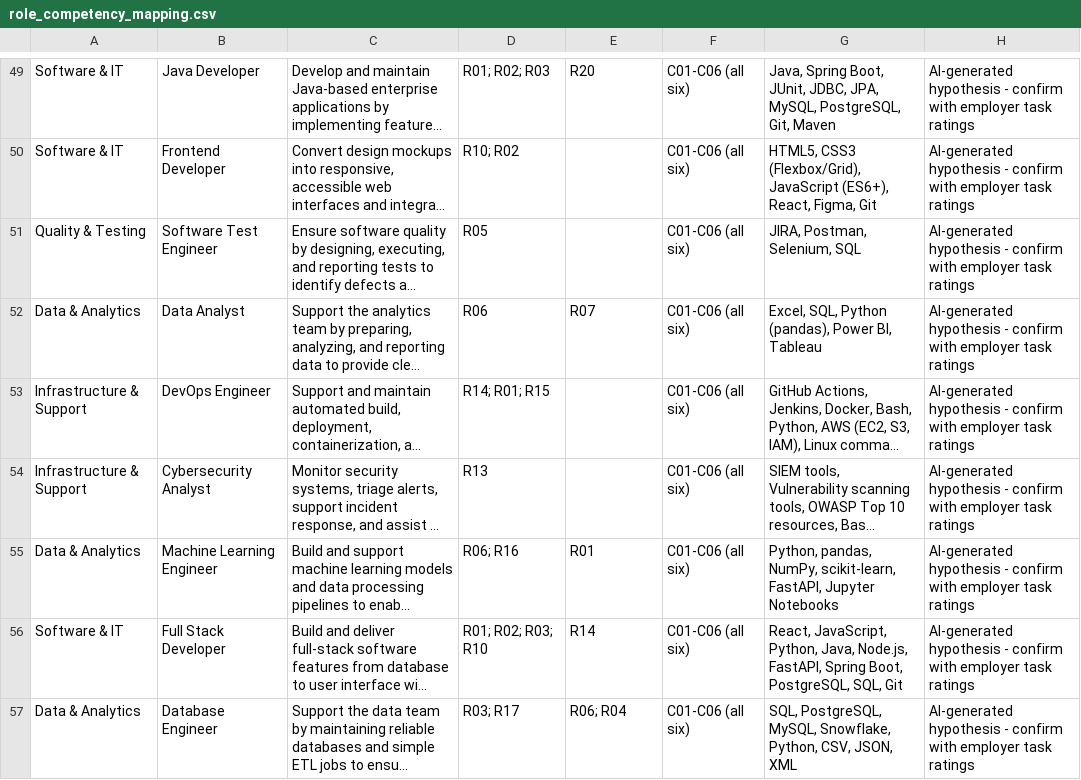
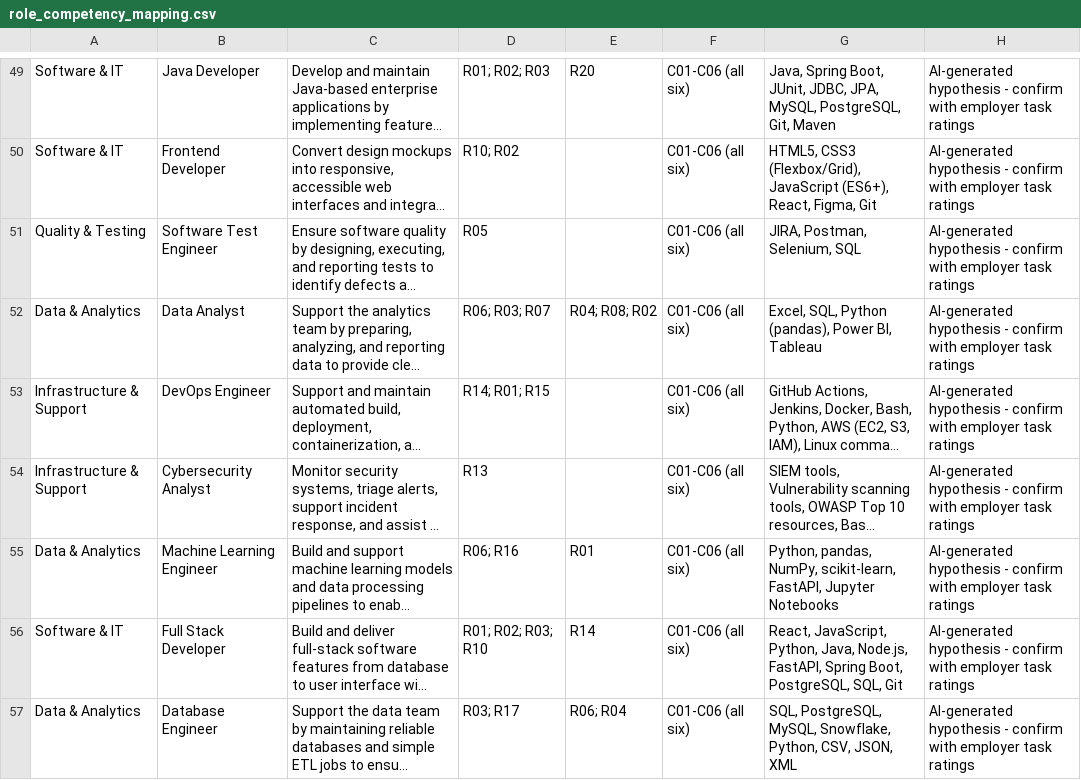
Before and after one commit to Anuja008/crl-agent-new, a CSV file: data/role_competency_mapping.csv, drawn as a sheet; only a part is shown, gaps mark what is left out; long unchanged cells end in …; the diff names each change by its address in the sheet, - before the commit and + after, or states it on an @@ line.

```diff
--- a/data/role_competency_mapping.csv
+++ b/data/role_competency_mapping.csv
-D52: R06
+D52: R06; R03; R07
-E52: R07
+E52: R04; R08; R02
```
Also changed, not shown: 21 other files.
